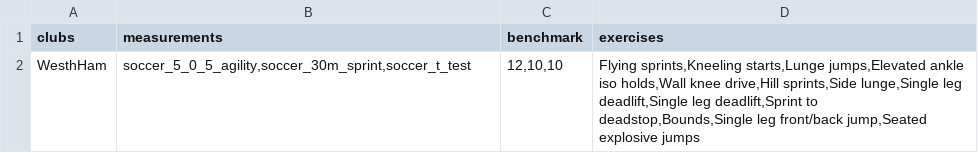
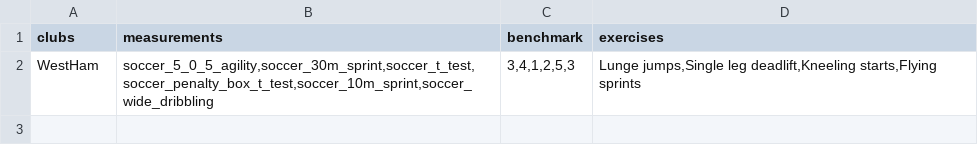
Before and after one commit to AndriBryn/CoachTrainingPlan, a CSV file: CoachTrainingPlan/clubs.csv, drawn as a sheet; removed rows and columns are numbered as before the commit, all else as after; the diff names each change by its address in the sheet, - before the commit and + after, or states it on an @@ line.

Commit message:
bæta við club filterum

```diff
--- a/CoachTrainingPlan/clubs.csv
+++ b/CoachTrainingPlan/clubs.csv
-row 2: WesthHam | soccer_5_0_5_agility,soccer_30m_sprint,soccer_t_test | 12,10,10 | Flying sprints,Kneeling starts,Lunge jumps,Elevated ankle iso holds,Wall knee drive,Hill sprints,Side lunge,Single leg deadlift,Single leg deadlift,Sprint to deadstop,Bounds,Single leg front/back jump,Seated explosive jumps
+row 2: WestHam | soccer_5_0_5_agility,soccer_30m_sprint,soccer_t_test,soccer_penalty_box_t_test,soccer_10m_sprint,soccer_wide_dribbling | 3,4,1,2,5,3 | Lunge jumps,Single leg deadlift,Kneeling starts,Flying sprints
```
Also changed, not shown: 14 other files.
